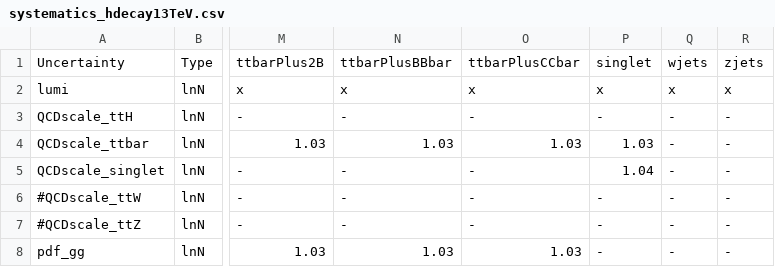
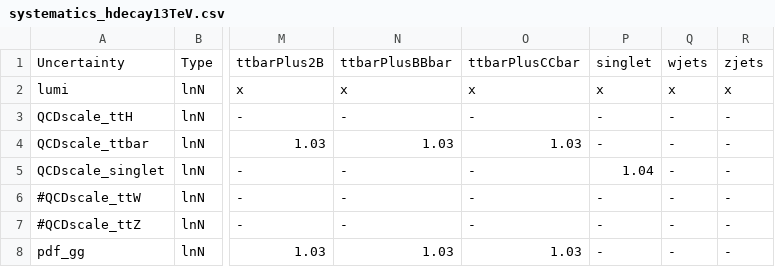
Before and after one commit to cms-ttH/ttH-Limits, a CSV file: python/systematics_hdecay13TeV.csv, drawn as a sheet; only a part is shown, gaps mark what is left out; the diff names each change by its address in the sheet, - before the commit and + after, or states it on an @@ line.

Commit message:
Update systematics_hdecay13TeV.csv

```diff
--- a/python/systematics_hdecay13TeV.csv
+++ b/python/systematics_hdecay13TeV.csv
-P4: 1.03
+P4: -
```
